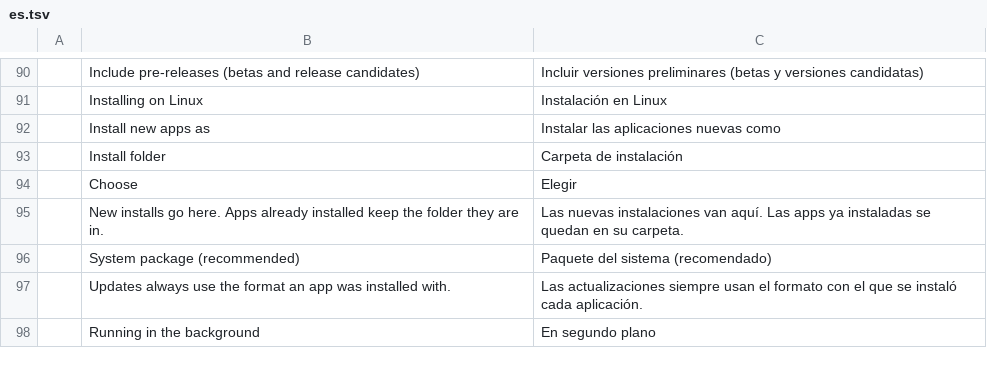
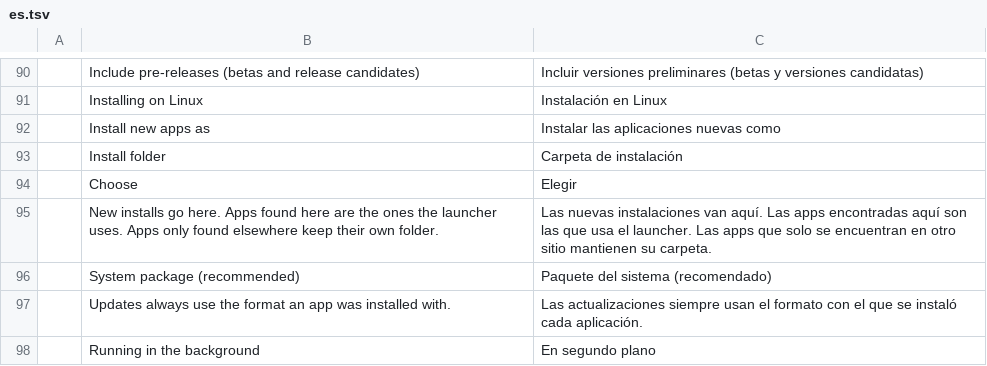
Before and after one commit to EternalShade3D/eternal-craft-launcher, a TSV file: crates/ui-egui/src/i18n/es.tsv, drawn as a sheet; only a part is shown, gaps mark what is left out.

```diff
--- a/crates/ui-egui/src/i18n/es.tsv
+++ b/crates/ui-egui/src/i18n/es.tsv
@@ -94,3 +94,3 @@
 	Choose	Elegir
-	New installs go here. Apps already installed keep the folder they are in.	Las nuevas instalaciones van aquí. Las apps ya instaladas se quedan en su carpeta.
+	New installs go here. Apps found here are the ones the launcher uses. Apps only found elsewhere keep their own folder.	Las nuevas instalaciones van aquí. Las apps encontradas aquí son las que usa el launcher. Las apps que solo se encuentran en otro sitio mantienen su carpeta.
 	System package (recommended)	Paquete del sistema (recomendado)
```
Also changed, not shown: crates/ui-egui/src/i18n/de.tsv, crates/ui-egui/src/i18n/fr.tsv, 12 other files.
